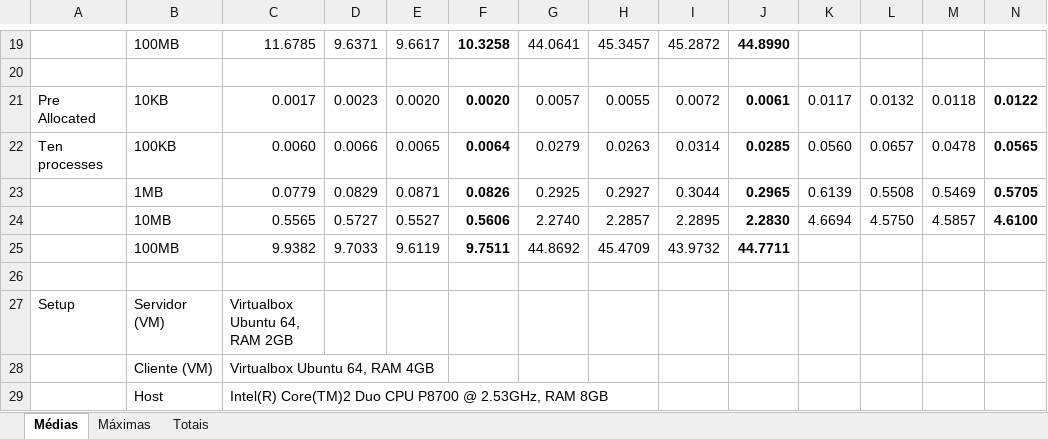
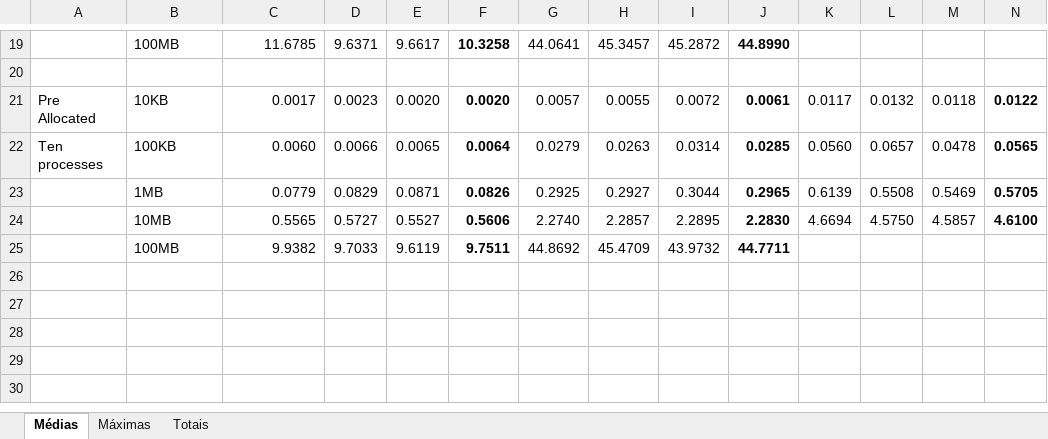
Before and after one commit to moret/puc-sd-trab1-marques-moret, an Excel workbook: coleta-notebook-moret.xlsx, sheet Médias, drawn as a sheet; only a part is shown, gaps mark what is left out; values as stored, in another font and other column widths than the file's, no borders; charts and pictures not drawn; rows hold the shown columns only; the diff names each change by its address in the sheet, - before the commit and + after, or states it on an @@ line.

```diff
--- a/coleta-notebook-moret.xlsx (sheet Médias)
+++ b/coleta-notebook-moret.xlsx (sheet Médias)
-row 26: (empty)
-row 27: Setup | Servidor (VM) | Virtualbox Ubuntu 64, RAM 2GB
-row 28:  | Cliente (VM) | Virtualbox Ubuntu 64, RAM 4GB
-row 29:  | Host | Intel(R) Core(TM)2 Duo CPU P8700 @ 2.53GHz, RAM 8GB
```
Also changed, not shown: charts or pictures, coleta-manhente.xlsx, 1 other file.
